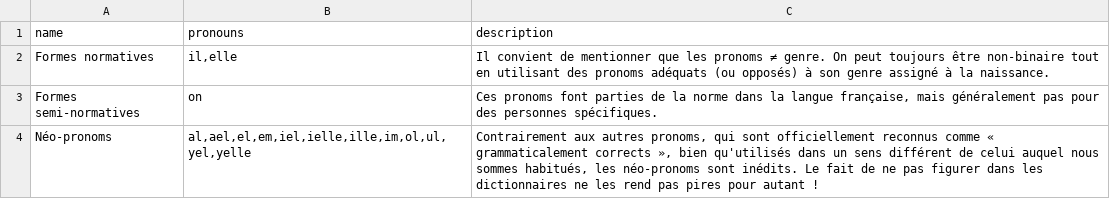
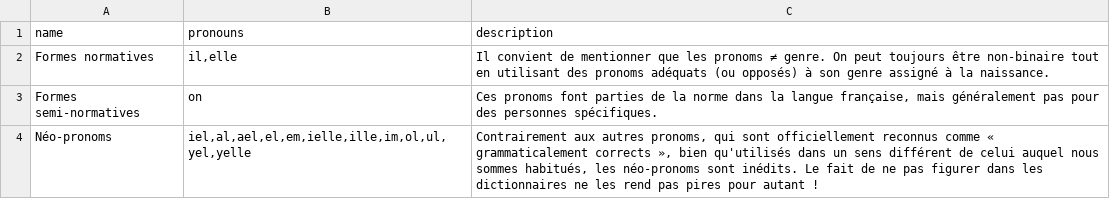
Before and after one commit to tutking24/pronounspage, a TSV file: locale/fr/pronouns/pronounGroups.tsv, drawn as a sheet.

```diff
--- a/locale/fr/pronouns/pronounGroups.tsv
+++ b/locale/fr/pronouns/pronounGroups.tsv
@@ -3,2 +3,2 @@ Formes normatives	il,elle	Il convient de mentionner que les pronoms ≠ genre. O
 Formes semi-normatives	on	Ces pronoms font parties de la norme dans la langue française, mais généralement pas pour des personnes spécifiques.
-Néo-pronoms	al,ael,el,em,iel,ielle,ille,im,ol,ul,yel,yelle	Contrairement aux autres pronoms, qui sont officiellement reconnus comme « grammaticalement corrects », bien qu'utilisés dans un sens différent de celui auquel nous sommes habitués, les néo-pronoms sont inédits. Le fait de ne pas figurer dans les dictionnaires ne les rend pas pires pour autant !
+Néo-pronoms	iel,al,ael,el,em,ielle,ille,im,ol,ul,yel,yelle	Contrairement aux autres pronoms, qui sont officiellement reconnus comme « grammaticalement corrects », bien qu'utilisés dans un sens différent de celui auquel nous sommes habitués, les néo-pronoms sont inédits. Le fait de ne pas figurer dans les dictionnaires ne les rend pas pires pour autant !
```
Also changed, not shown: locale/fr/pronouns/pronouns.tsv.
